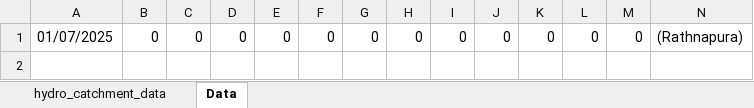
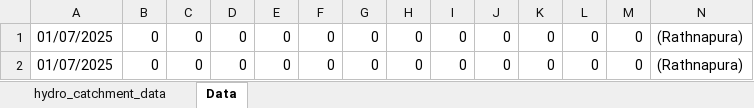
Before and after one commit to Metdata04/download_metdata, an Excel workbook: extracted_data/hydro_catchment_data.xlsx, sheet Data, drawn as a sheet; only a part is shown; values as stored, in another font and other column widths than the file's, no borders; rows hold the shown columns only; the diff names each change by its address in the sheet, - before the commit and + after, or states it on an @@ line.

Commit message:
Extracted hydro catchment data from climate update PDF

```diff
--- a/extracted_data/hydro_catchment_data.xlsx (sheet Data)
+++ b/extracted_data/hydro_catchment_data.xlsx (sheet Data)
+row 2: 01/07/2025 | 0 | 0 | 0 | 0 | 0 | 0 | 0 | 0 | 0 | 0 | 0 | 0 | (Rathnapura)
```
